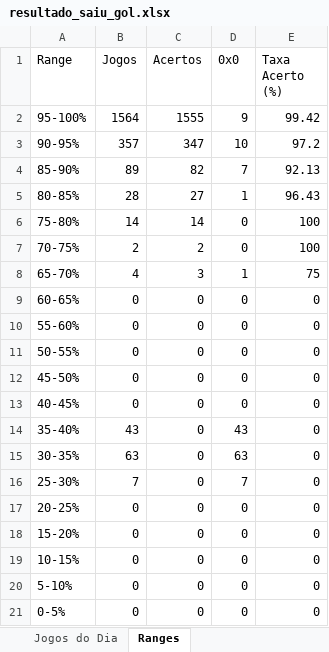
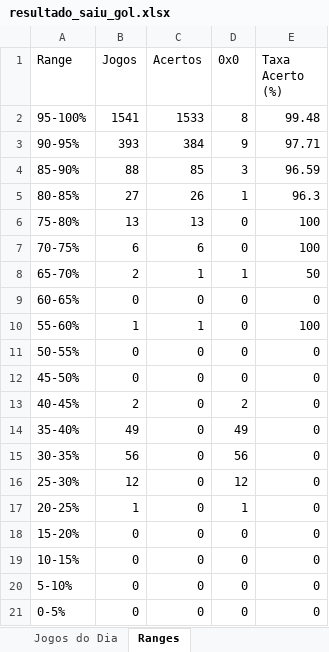
Before and after one commit to tiagolaitharth/ia-campeonatos-2026, an Excel workbook: resultado_saiu_gol.xlsx, sheet Ranges, drawn as a sheet; values as stored, in another font and other column widths than the file's, no borders; the diff names each change by its address in the sheet, - before the commit and + after, or states it on an @@ line.

```diff
--- a/resultado_saiu_gol.xlsx (sheet Ranges)
+++ b/resultado_saiu_gol.xlsx (sheet Ranges)
-B2 (Jogos): 1564
+B2 (Jogos): 1541
-C2 (Acertos): 1555
+C2 (Acertos): 1533
-D2 (0x0): 9
+D2 (0x0): 8
-E2 (Taxa Acerto (%)): 99.42
+E2 (Taxa Acerto (%)): 99.48
-B3 (Jogos): 357
+B3 (Jogos): 393
-C3 (Acertos): 347
+C3 (Acertos): 384
-D3 (0x0): 10
+D3 (0x0): 9
-E3 (Taxa Acerto (%)): 97.2
+E3 (Taxa Acerto (%)): 97.71
-B4 (Jogos): 89
+B4 (Jogos): 88
-C4 (Acertos): 82
+C4 (Acertos): 85
-D4 (0x0): 7
+D4 (0x0): 3
-E4 (Taxa Acerto (%)): 92.13
+E4 (Taxa Acerto (%)): 96.59
-B5 (Jogos): 28
+B5 (Jogos): 27
-C5 (Acertos): 27
+C5 (Acertos): 26
-E5 (Taxa Acerto (%)): 96.43
+E5 (Taxa Acerto (%)): 96.3
-B6 (Jogos): 14
+B6 (Jogos): 13
-C6 (Acertos): 14
+C6 (Acertos): 13
-B7 (Jogos): 2
+B7 (Jogos): 6
-C7 (Acertos): 2
+C7 (Acertos): 6
-B8 (Jogos): 4
+B8 (Jogos): 2
-C8 (Acertos): 3
+C8 (Acertos): 1
-E8 (Taxa Acerto (%)): 75
+E8 (Taxa Acerto (%)): 50
-B10 (Jogos): 0
+B10 (Jogos): 1
-C10 (Acertos): 0
+C10 (Acertos): 1
-E10 (Taxa Acerto (%)): 0
+E10 (Taxa Acerto (%)): 100
-B13 (Jogos): 0
+B13 (Jogos): 2
-D13 (0x0): 0
+D13 (0x0): 2
-B14 (Jogos): 43
+B14 (Jogos): 49
-D14 (0x0): 43
+D14 (0x0): 49
-B15 (Jogos): 63
+B15 (Jogos): 56
-D15 (0x0): 63
+D15 (0x0): 56
-B16 (Jogos): 7
+B16 (Jogos): 12
-D16 (0x0): 7
+D16 (0x0): 12
-B17 (Jogos): 0
+B17 (Jogos): 1
-D17 (0x0): 0
+D17 (0x0): 1
```
Also changed, not shown: sheet Jogos do Dia, resultado_modelo.xlsx.
